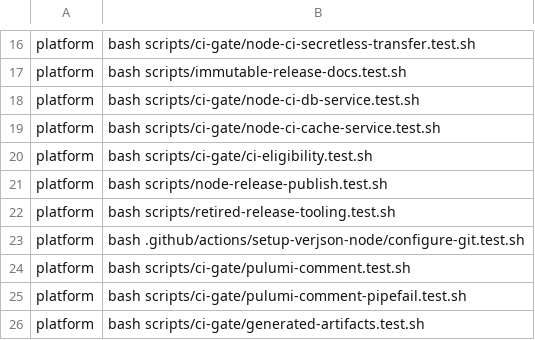
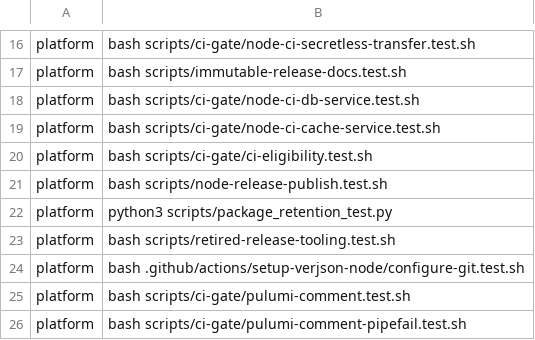
Before and after one commit to Verjson/.github, a TSV file: scripts/actions-ci-groups.tsv, drawn as a sheet; only a part is shown, gaps mark what is left out; the shorter side is filled out with more unchanged rows; the diff names each change by its address in the sheet, - before the commit and + after, or states it on an @@ line.

Commit message:
feat(packages): retain three stable releases (#891)

```diff
--- a/scripts/actions-ci-groups.tsv
+++ b/scripts/actions-ci-groups.tsv
+row 22: platform | python3 scripts/package_retention_test.py
```
Also changed, not shown: 11 other files.
